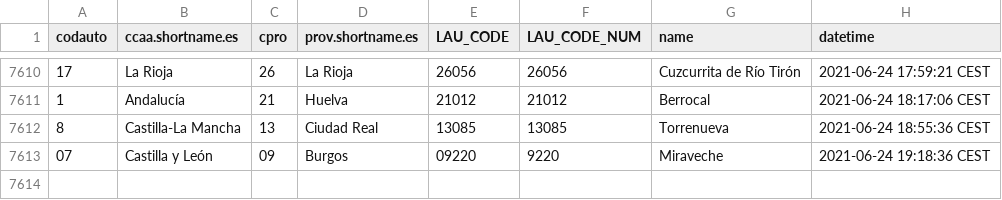
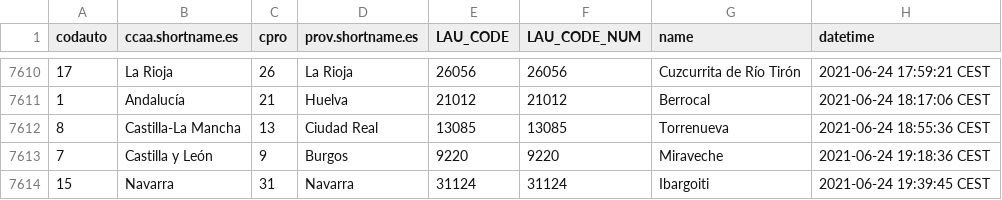
Before and after one commit to dieghernan/spain-munic-bot, a CSV file: assets/datalog.csv, drawn as a sheet; only a part is shown, gaps mark what is left out.

```diff
--- a/assets/datalog.csv
+++ b/assets/datalog.csv
@@ -7612,2 +7612,3 @@
 "8","Castilla-La Mancha","13","Ciudad Real","13085",13085,"Torrenueva","2021-06-24 18:55:36 CEST"
-"07","Castilla y León","09","Burgos","09220",9220,"Miraveche","2021-06-24 19:18:36 CEST"
+"7","Castilla y León","9","Burgos","9220",9220,"Miraveche","2021-06-24 19:18:36 CEST"
+"15","Navarra","31","Navarra","31124",31124,"Ibargoiti","2021-06-24 19:39:45 CEST"
```
Also changed, not shown: 7 other files.
